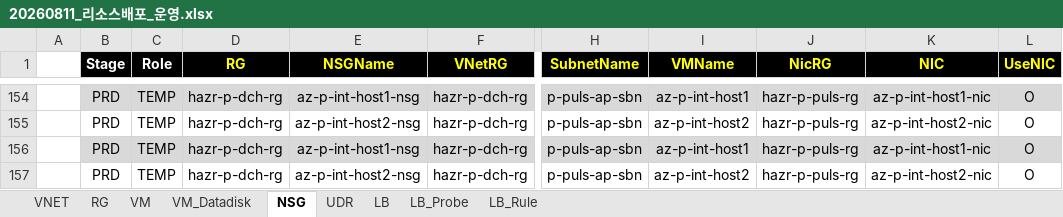
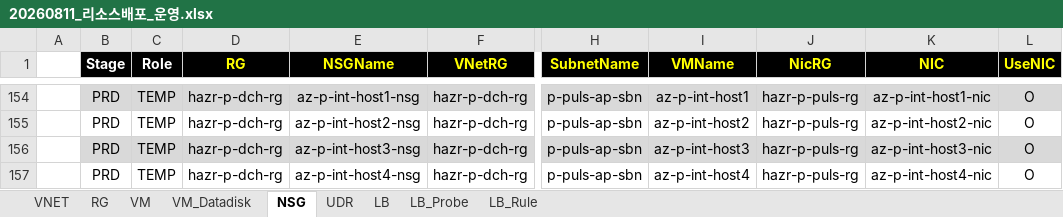
Before and after one commit to skpaek-git/hgi_resourceDeploy, an Excel workbook: 서버정보/20260811_리소스배포_운영.xlsx, sheet NSG, drawn as a sheet; only a part is shown, gaps mark what is left out; values as stored, in another font and other column widths than the file's, no borders; the diff names each change by its address in the sheet, - before the commit and + after, or states it on an @@ line.

```diff
--- a/서버정보/20260811_리소스배포_운영.xlsx (sheet NSG)
+++ b/서버정보/20260811_리소스배포_운영.xlsx (sheet NSG)
-E156 (NSGName): az-p-int-host1-nsg
+E156 (NSGName): az-p-int-host3-nsg
-I156 (VMName): az-p-int-host1
+I156 (VMName): az-p-int-host3
-K156 (NIC): az-p-int-host1-nic
+K156 (NIC): az-p-int-host3-nic
-E157 (NSGName): az-p-int-host2-nsg
+E157 (NSGName): az-p-int-host4-nsg
-I157 (VMName): az-p-int-host2
+I157 (VMName): az-p-int-host4
-K157 (NIC): az-p-int-host2-nic
+K157 (NIC): az-p-int-host4-nic
```
Also changed, not shown: sheet VM.
